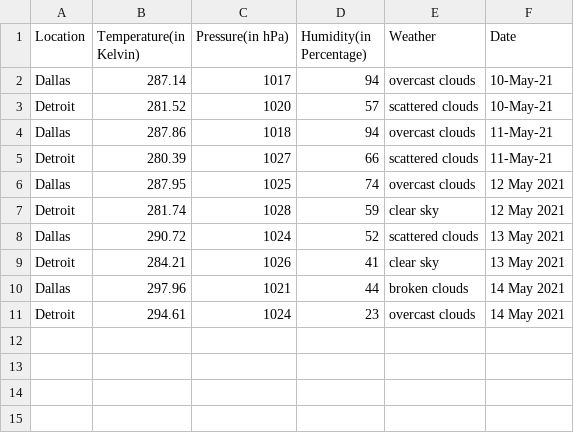
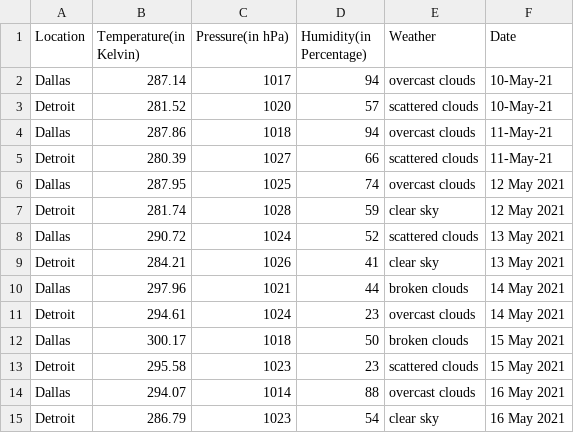
Before and after one commit to Kapil1408/StockXGetWeather, a CSV file: Weather.csv, drawn as a sheet; the diff names each change by its address in the sheet, - before the commit and + after, or states it on an @@ line.

```diff
--- a/Weather.csv
+++ b/Weather.csv
+row 12: Dallas | 300.17 | 1018 | 50 | broken clouds | 15 May 2021
+row 13: Detroit | 295.58 | 1023 | 23 | scattered clouds | 15 May 2021
+row 14: Dallas | 294.07 | 1014 | 88 | overcast clouds | 16 May 2021
+row 15: Detroit | 286.79 | 1023 | 54 | clear sky | 16 May 2021
```
Also changed, not shown: 4 other files.
